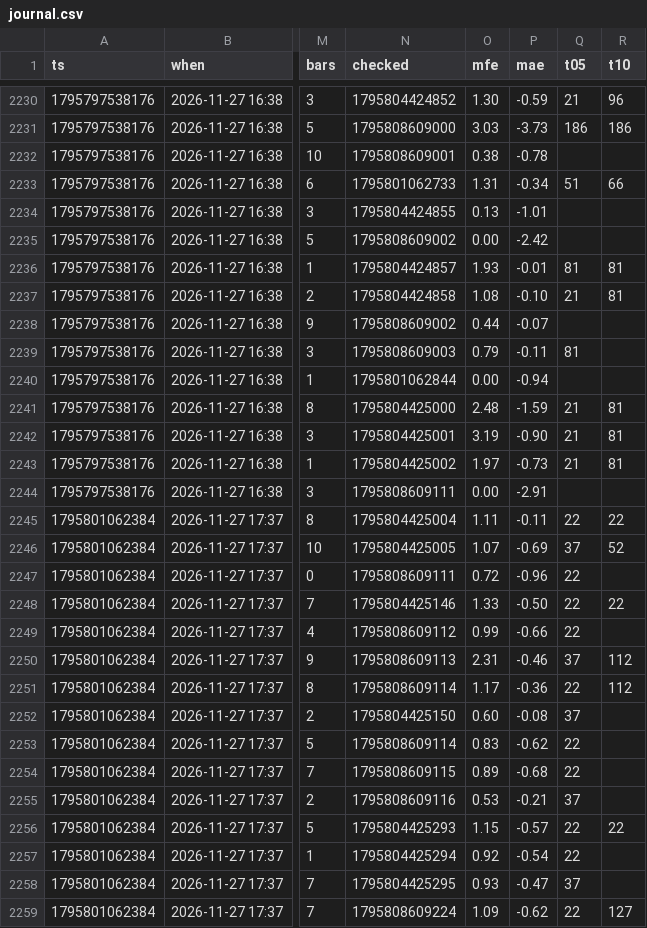
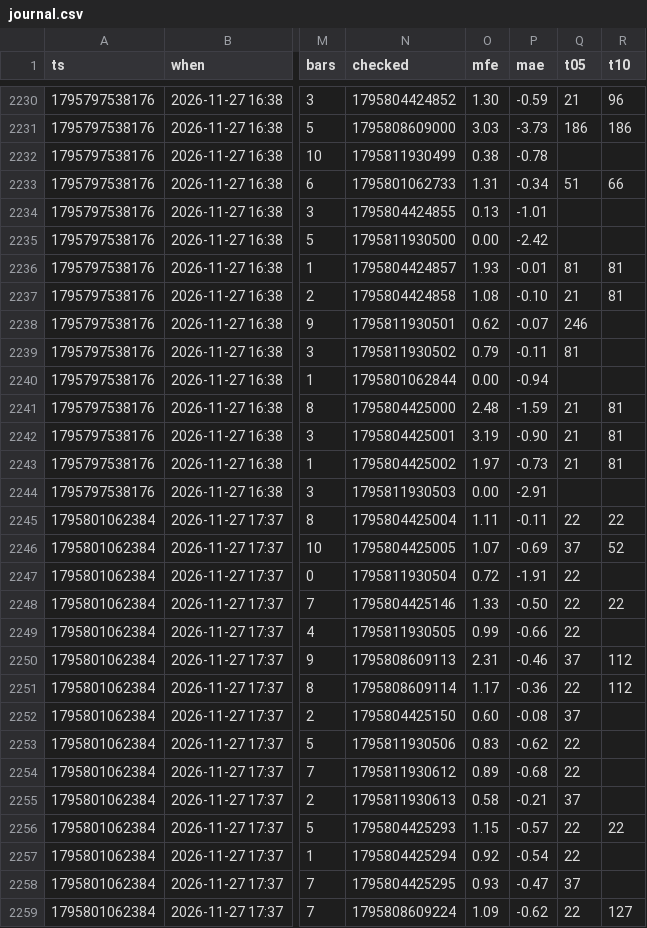
Before and after one commit to b3abderrahmane-lgtm/wissam, a CSV file: journal.csv, drawn as a sheet; only a part is shown, gaps mark what is left out; the diff covers the shown part only; the diff names each change by its address in the sheet, - before the commit and + after, or states it on an @@ line.

```diff
--- a/journal.csv
+++ b/journal.csv
-N2232 (checked): 1795808609001
+N2232 (checked): 1795811930499
-N2235 (checked): 1795808609002
+N2235 (checked): 1795811930500
-N2238 (checked): 1795808609002
+N2238 (checked): 1795811930501
-O2238 (mfe): 0.44
+O2238 (mfe): 0.62
-Q2238 (t05): (empty)
+Q2238 (t05): 246
-N2239 (checked): 1795808609003
+N2239 (checked): 1795811930502
-N2244 (checked): 1795808609111
+N2244 (checked): 1795811930503
-N2247 (checked): 1795808609111
+N2247 (checked): 1795811930504
-P2247 (mae): -0.96
+P2247 (mae): -1.91
-N2249 (checked): 1795808609112
+N2249 (checked): 1795811930505
-N2253 (checked): 1795808609114
+N2253 (checked): 1795811930506
-N2254 (checked): 1795808609115
+N2254 (checked): 1795811930612
-N2255 (checked): 1795808609116
+N2255 (checked): 1795811930613
-O2255 (mfe): 0.53
+O2255 (mfe): 0.58
```
Also changed, not shown: 1 added row and 58 edited cells elsewhere in this file.
